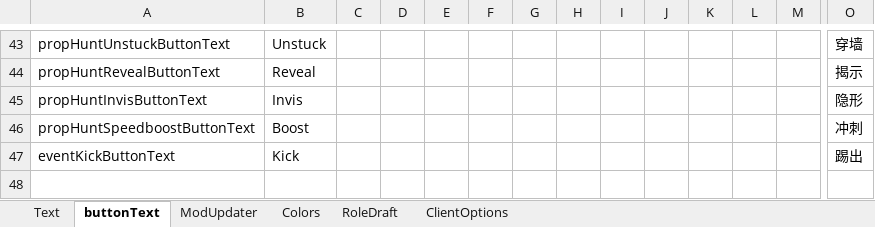
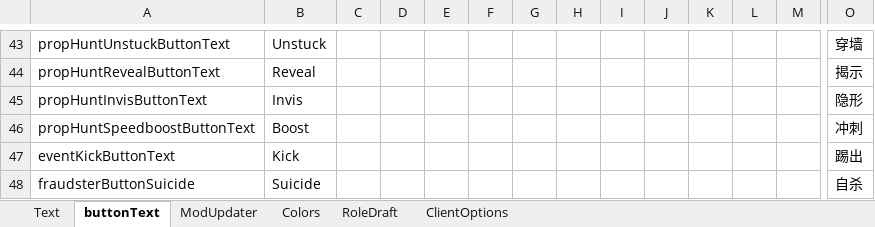
Before and after one commit to linmeideli/The-Other-Roles-Rework, an Excel workbook: Strings.xlsx, sheet buttonText, drawn as a sheet; only a part is shown, gaps mark what is left out; values as stored, in another font and other column widths than the file's, no borders; rows hold the shown columns only; the diff names each change by its address in the sheet, - before the commit and + after, or states it on an @@ line.

```diff
--- a/Strings.xlsx (sheet buttonText)
+++ b/Strings.xlsx (sheet buttonText)
+row 48: fraudsterButtonSuicide | Suicide |  |  |  |  |  |  |  |  |  |  |  | 自杀
```
Also changed, not shown: 8 other files.
